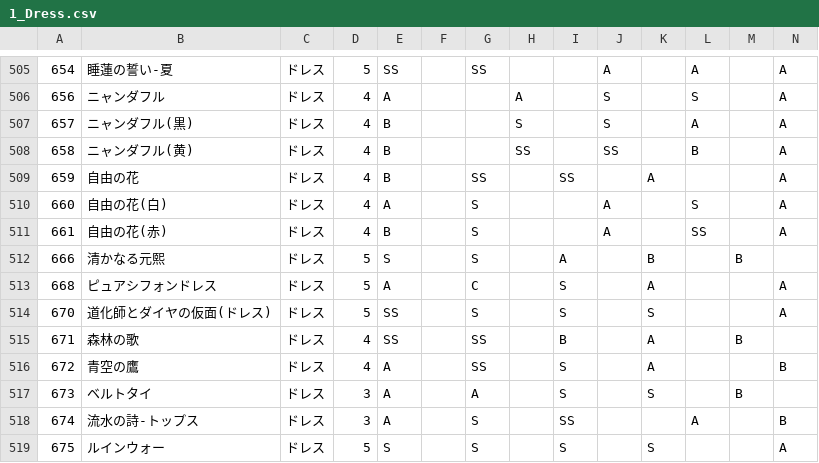
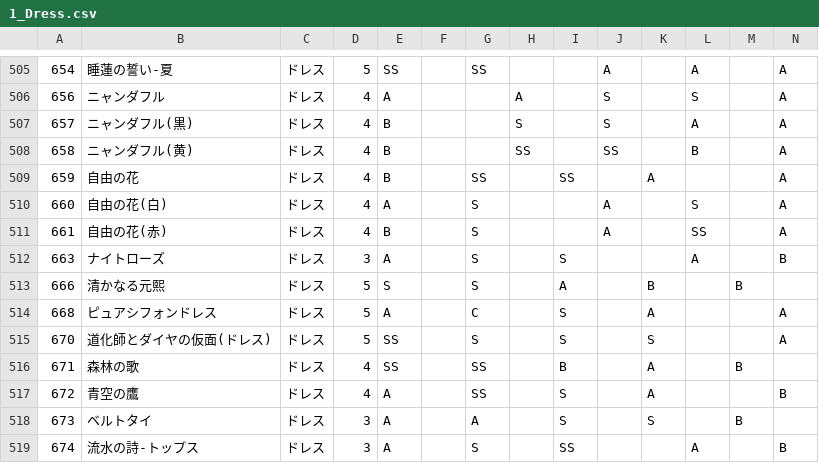
Before and after one commit to ShTair/MiracleNikkiData, a CSV file: Items/1_Dress.csv, drawn as a sheet; only a part is shown, gaps mark what is left out; the shorter side is filled out with more unchanged rows; rows hold the shown columns only; the diff names each change by its address in the sheet, - before the commit and + after, or states it on an @@ line.

Commit message:
sync [2017/12/14 04:35:09]

```diff
--- a/Items/1_Dress.csv
+++ b/Items/1_Dress.csv
+row 512: 663 | ナイトローズ | ドレス | 3 | A |  | S |  | S |  |  | A |  | B
```
